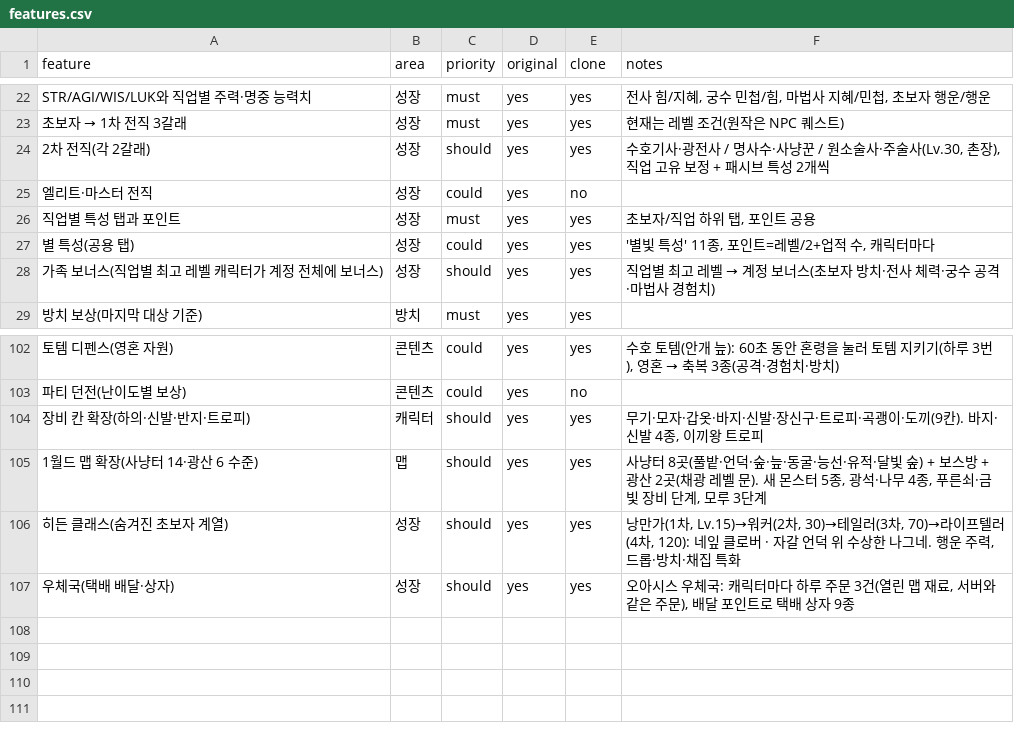
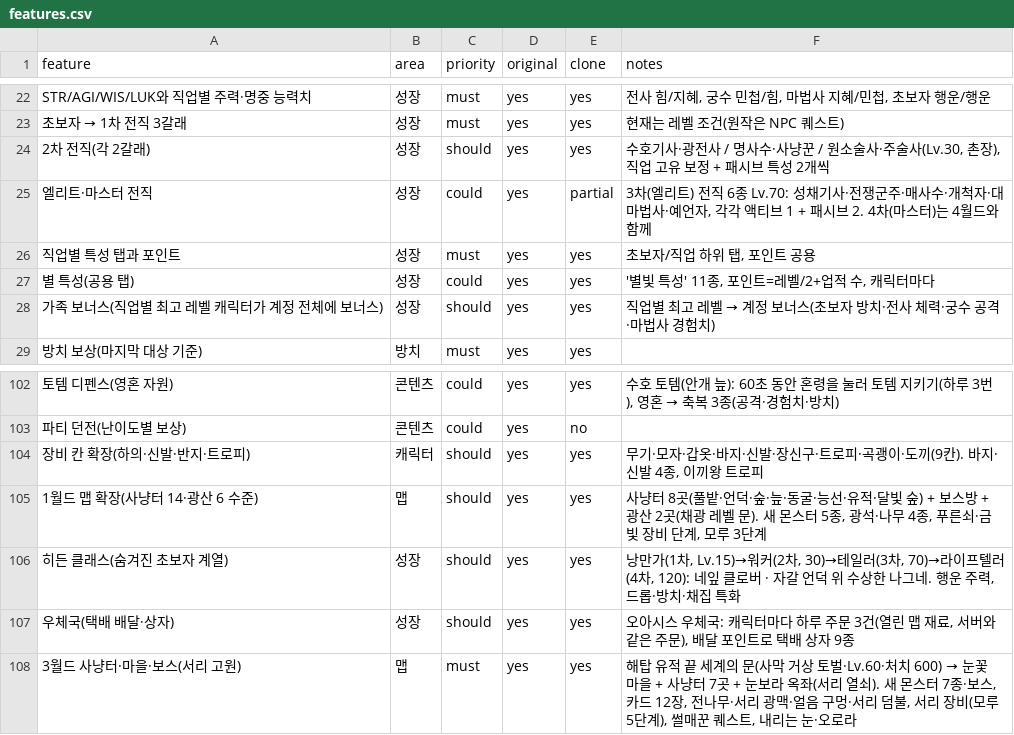
Before and after one commit to akaLooin/LooinRepository, a CSV file: replica/features.csv, drawn as a sheet; only a part is shown, gaps mark what is left out; the diff names each change by its address in the sheet, - before the commit and + after, or states it on an @@ line.

```diff
--- a/replica/features.csv
+++ b/replica/features.csv
-E25 (clone): no
+E25 (clone): partial
-F25 (notes): (empty)
+F25 (notes): 3차(엘리트) 전직 6종 Lv.70: 성채기사·전쟁군주·매사수·개척자·대마법사·예언자, 각각 액티브 1 + 패시브 2. 4차(마스터)는 4월드와 함께
+row 108: 3월드 사냥터·마을·보스(서리 고원) | 맵 | must | yes | yes | 해탑 유적 끝 세계의 문(사막 거상 토벌·Lv.60·처치 600) → 눈꽃 마을 + 사냥터 7곳 + 눈보라 옥좌(서리 열쇠). 새 몬스터 7종·보스, 카드 12장, 전나무·서리 광맥·얼음 구멍·서리 덤불, 서리 장비(모루 5단계), 썰매꾼 퀘스트, 내리는 눈·오로라
```
Also changed, not shown: 14 other files.
